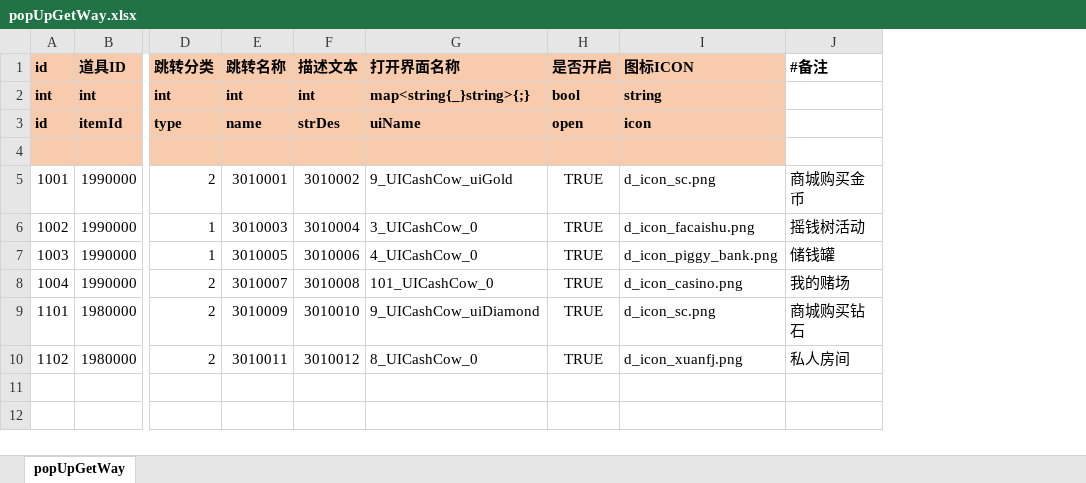
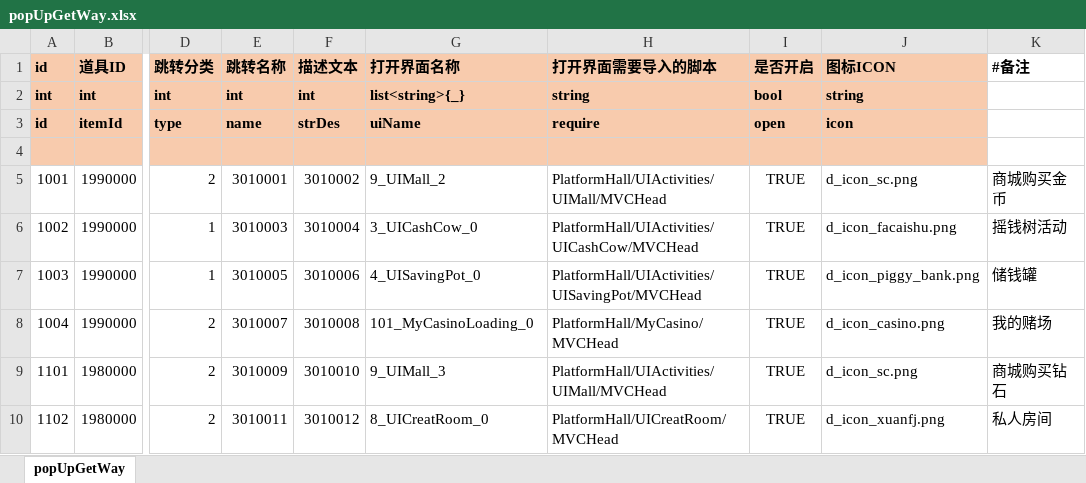
Before and after one commit to yanhailong/jjj_server, an Excel workbook: hall/resources/sample/popUpGetWay.xlsx, sheet popUpGetWay, drawn as a sheet; only a part is shown, gaps mark what is left out; values as stored, in another font and other column widths than the file's, no borders; the diff names each change by its address in the sheet, - before the commit and + after, or states it on an @@ line.

```diff
--- a/hall/resources/sample/popUpGetWay.xlsx (sheet popUpGetWay)
+++ b/hall/resources/sample/popUpGetWay.xlsx (sheet popUpGetWay)
+column H (打开界面需要导入的脚本), rows 2-10: string | require |  | PlatformHall/UIActivities/UIMall/MVCHead | PlatformHall/UIActivities/UICashCow/MVCHead | PlatformHall/UIActivities/UISavingPot/MVCHead | PlatformHall/MyCasino/MVCHead | PlatformHall/UIActivities/UIMall/MVCHead | PlatformHall/UICreatRoom/MVCHead
-G2 (打开界面名称): map<string{_}string>{;}
+G2 (打开界面名称): list<string>{_}
-G5 (打开界面名称): 9_UICashCow_uiGold
+G5 (打开界面名称): 9_UIMall_2
-G7 (打开界面名称): 4_UICashCow_0
+G7 (打开界面名称): 4_UISavingPot_0
-G8 (打开界面名称): 101_UICashCow_0
+G8 (打开界面名称): 101_MyCasinoLoading_0
-G9 (打开界面名称): 9_UICashCow_uiDiamond
+G9 (打开界面名称): 9_UIMall_3
-G10 (打开界面名称): 8_UICashCow_0
+G10 (打开界面名称): 8_UICreatRoom_0
```
Also changed, not shown: gm/resources/sample/global.xlsx, hall/resources/sample/global.xlsx, 14 other files.
